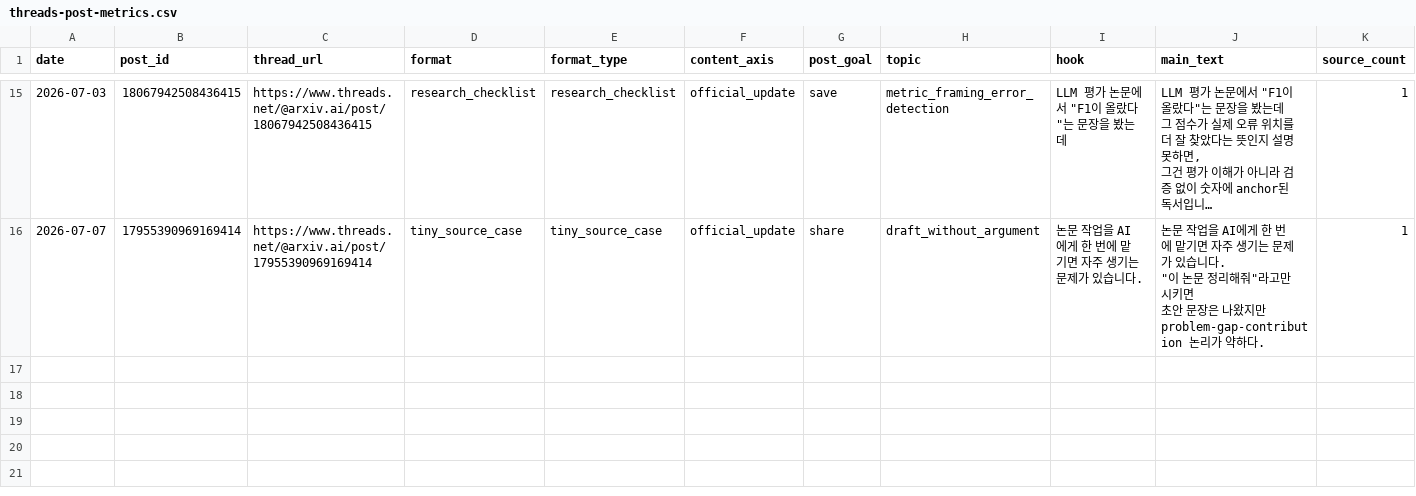
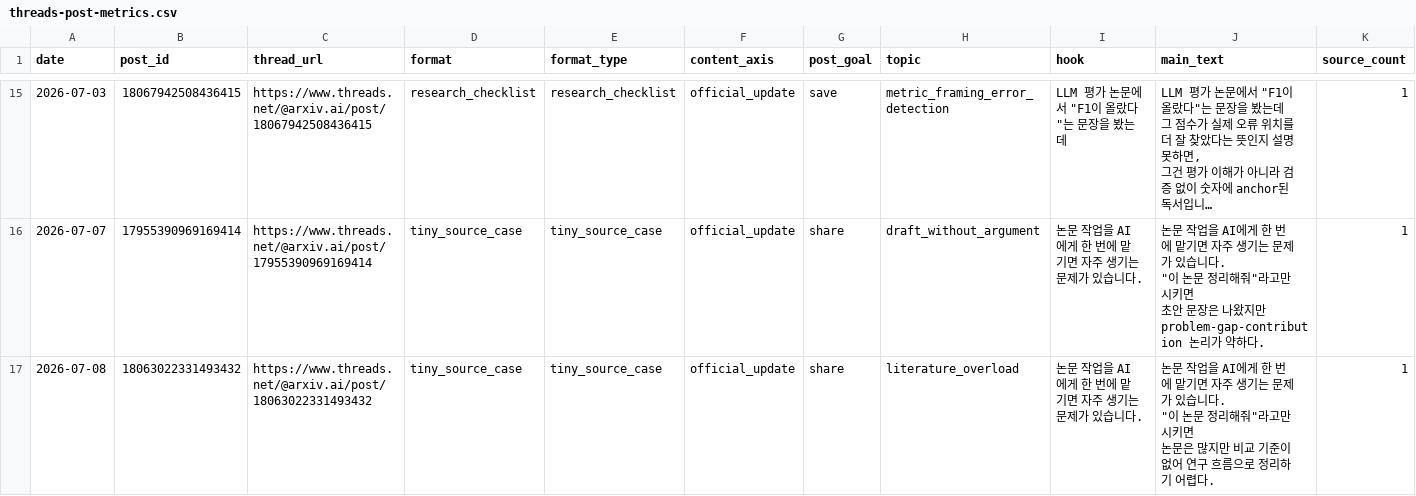
Before and after one commit to gyutaetae/threads-agentic-editor-workflow, a CSV file: threads-post-metrics.csv, drawn as a sheet; only a part is shown, gaps mark what is left out; long unchanged cells end in …; rows hold the shown columns only; ↵ is a line break in a cell; the diff names each change by its address in the sheet, - before the commit and + after, or states it on an @@ line.

```diff
--- a/threads-post-metrics.csv
+++ b/threads-post-metrics.csv
+row 17: 2026-07-08 | 18063022331493432 | https://www.threads.net/@arxiv.ai/post/18063022331493432 | tiny_source_case | tiny_source_case | official_update | share | literature_overload | 논문 작업을 AI에게 한 번에 맡기면 자주 생기는 문제가 있습니다. | 논문 작업을 AI에게 한 번에 맡기면 자주 생기는 문제가 있습니다. ↵ "이 논문 정리해줘"라고만 시키면 ↵ 논문은 많지만 비교 기준이 없어 연구 흐름으로 정리하기 어렵다. | 1
```
Also changed, not shown: 1 other file.
